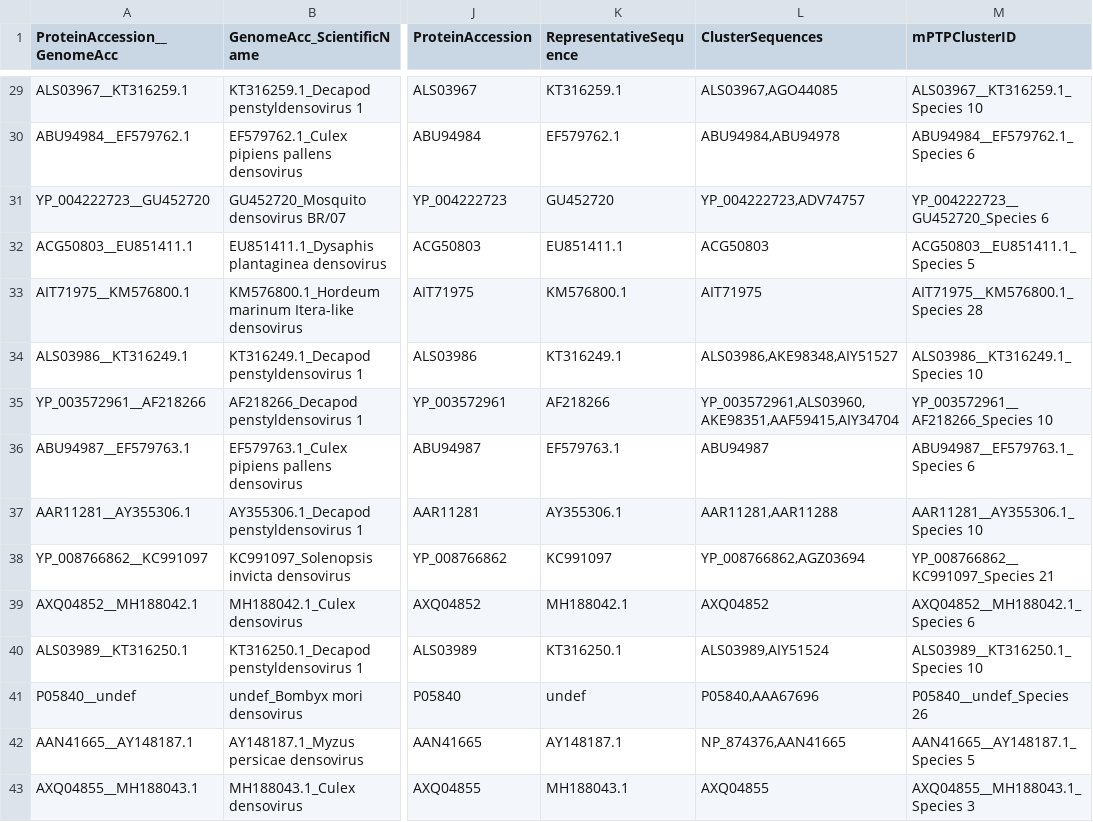
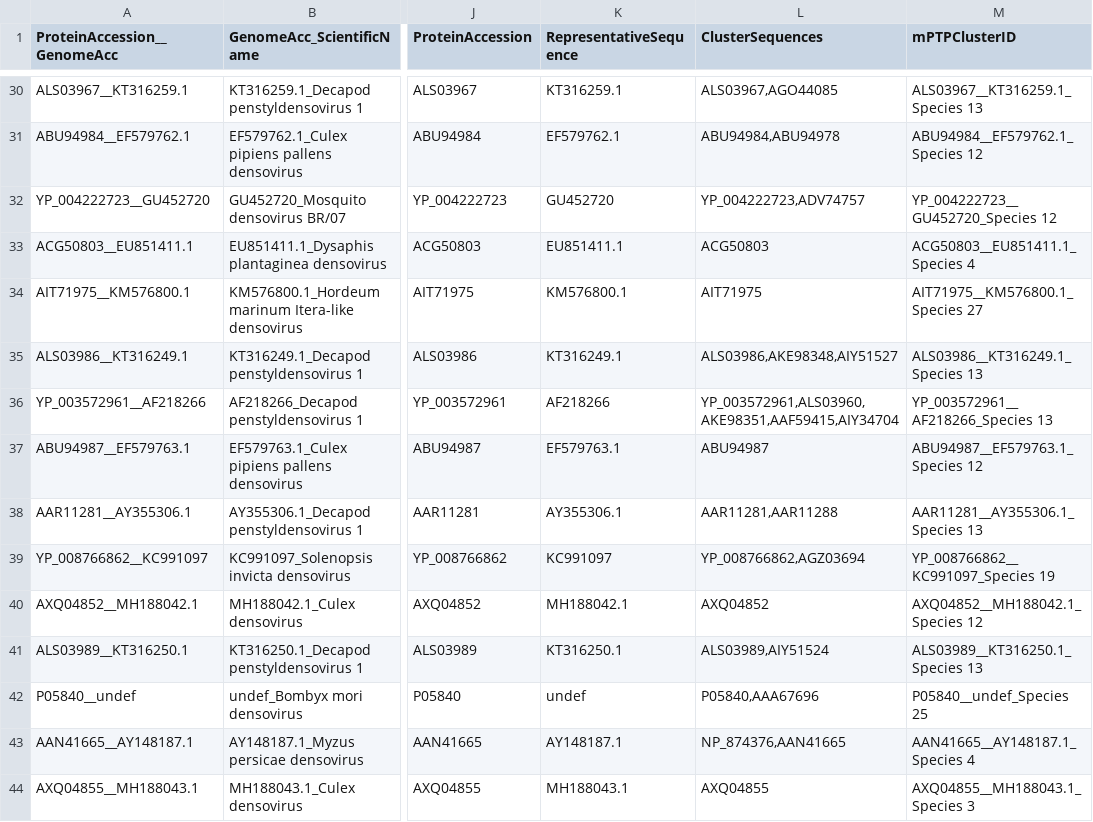
Before and after one commit to josephhughes/ViCTree, a TSV file: txid40120/txid40120_label.tsv, drawn as a sheet; only a part is shown, gaps mark what is left out; addresses are those after the commit; the diff covers the shown part only; the diff names each change by its address in the sheet, - before the commit and + after, or states it on an @@ line.

```diff
--- a/txid40120/txid40120_label.tsv
+++ b/txid40120/txid40120_label.tsv
-M30 (mPTPClusterID): ALS03967__KT316259.1_Species 10
+M30 (mPTPClusterID): ALS03967__KT316259.1_Species 13
-M31 (mPTPClusterID): ABU94984__EF579762.1_Species 6
+M31 (mPTPClusterID): ABU94984__EF579762.1_Species 12
-M32 (mPTPClusterID): YP_004222723__GU452720_Species 6
+M32 (mPTPClusterID): YP_004222723__GU452720_Species 12
-M33 (mPTPClusterID): ACG50803__EU851411.1_Species 5
+M33 (mPTPClusterID): ACG50803__EU851411.1_Species 4
-M34 (mPTPClusterID): AIT71975__KM576800.1_Species 28
+M34 (mPTPClusterID): AIT71975__KM576800.1_Species 27
-M35 (mPTPClusterID): ALS03986__KT316249.1_Species 10
+M35 (mPTPClusterID): ALS03986__KT316249.1_Species 13
-M36 (mPTPClusterID): YP_003572961__AF218266_Species 10
+M36 (mPTPClusterID): YP_003572961__AF218266_Species 13
-M37 (mPTPClusterID): ABU94987__EF579763.1_Species 6
+M37 (mPTPClusterID): ABU94987__EF579763.1_Species 12
-M38 (mPTPClusterID): AAR11281__AY355306.1_Species 10
+M38 (mPTPClusterID): AAR11281__AY355306.1_Species 13
-M39 (mPTPClusterID): YP_008766862__KC991097_Species 21
+M39 (mPTPClusterID): YP_008766862__KC991097_Species 19
-M40 (mPTPClusterID): AXQ04852__MH188042.1_Species 6
+M40 (mPTPClusterID): AXQ04852__MH188042.1_Species 12
-M41 (mPTPClusterID): ALS03989__KT316250.1_Species 10
+M41 (mPTPClusterID): ALS03989__KT316250.1_Species 13
-M42 (mPTPClusterID): P05840__undef_Species 26
+M42 (mPTPClusterID): P05840__undef_Species 25
-M43 (mPTPClusterID): AAN41665__AY148187.1_Species 5
+M43 (mPTPClusterID): AAN41665__AY148187.1_Species 4
```
Also changed, not shown: 2 added rows, 1 removed row and 102 edited cells elsewhere in this file, txid40120/txid40120.csv, txid40120/txid40120_clusters_info.csv, 10 other files.
